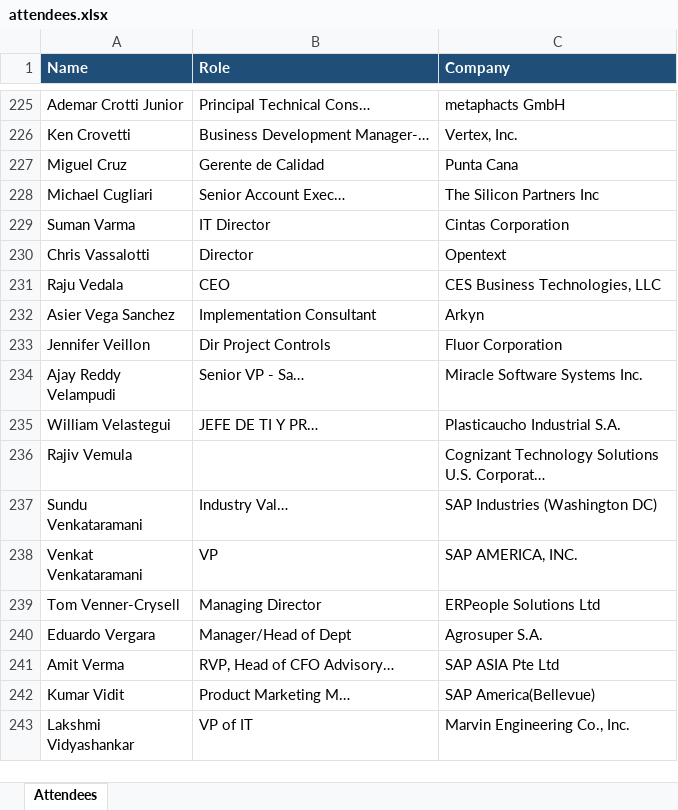
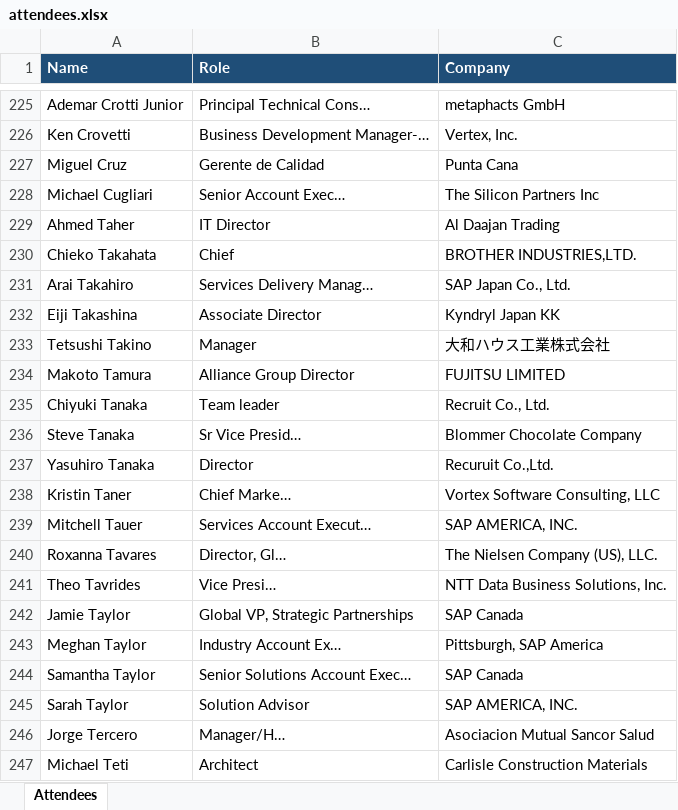
Before and after one commit to laha-ai/test-one, an Excel workbook: attendees.xlsx, sheet Attendees, drawn as a sheet; only a part is shown, gaps mark what is left out; the shorter side is filled out with more unchanged rows; values as stored, in another font and other column widths than the file's, no borders; the diff covers the shown part only; the diff names each change by its address in the sheet, - before the commit and + after, or states it on an @@ line.

```diff
--- a/attendees.xlsx (sheet Attendees)
+++ b/attendees.xlsx (sheet Attendees)
+row 229: Ahmed Taher | IT Director | Al Daajan Trading
+row 230: Chieko Takahata | Chief | BROTHER INDUSTRIES,LTD.
+row 231: Arai Takahiro | Services Delivery Manag… | SAP Japan Co., Ltd.
+row 232: Eiji Takashina | Associate Director | Kyndryl Japan KK
+row 233: Tetsushi Takino | Manager | 大和ハウス工業株式会社
+row 234: Makoto Tamura | Alliance Group Director | FUJITSU LIMITED
+row 235: Chiyuki Tanaka | Team leader | Recruit Co., Ltd.
+row 236: Steve Tanaka | Sr Vice Presid… | Blommer Chocolate Company
+row 237: Yasuhiro Tanaka | Director | Recuruit Co.,Ltd.
+row 238: Kristin Taner | Chief Marke… | Vortex Software Consulting, LLC
+row 239: Mitchell Tauer | Services Account Execut… | SAP AMERICA, INC.
+row 240: Roxanna Tavares | Director, Gl… | The Nielsen Company (US), LLC.
+row 241: Theo Tavrides | Vice Presi… | NTT Data Business Solutions, Inc.
+row 242: Jamie Taylor | Global VP, Strategic Partnerships | SAP Canada
+row 243: Meghan Taylor | Industry Account Ex… | Pittsburgh, SAP America
+row 244: Samantha Taylor | Senior Solutions Account Exec… | SAP Canada
+row 245: Sarah Taylor | Solution Advisor | SAP AMERICA, INC.
+row 246: Jorge Tercero | Manager/H… | Asociacion Mutual Sancor Salud
+row 247: Michael Teti | Architect | Carlisle Construction Materials
```
Also changed, not shown: 35 added rows elsewhere in this sheet, 1 other file.
